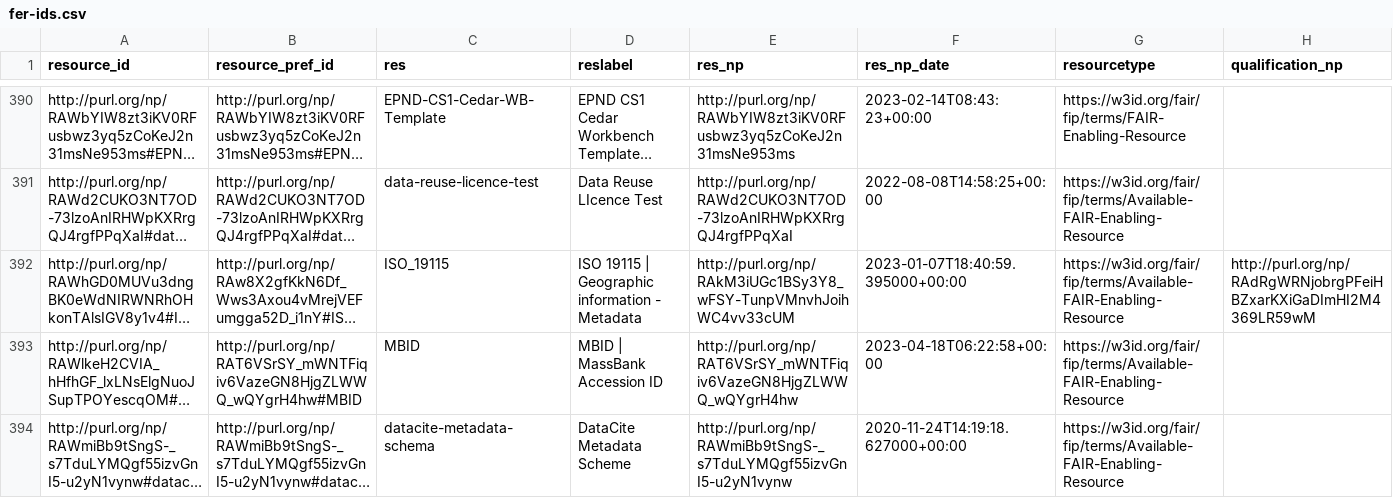
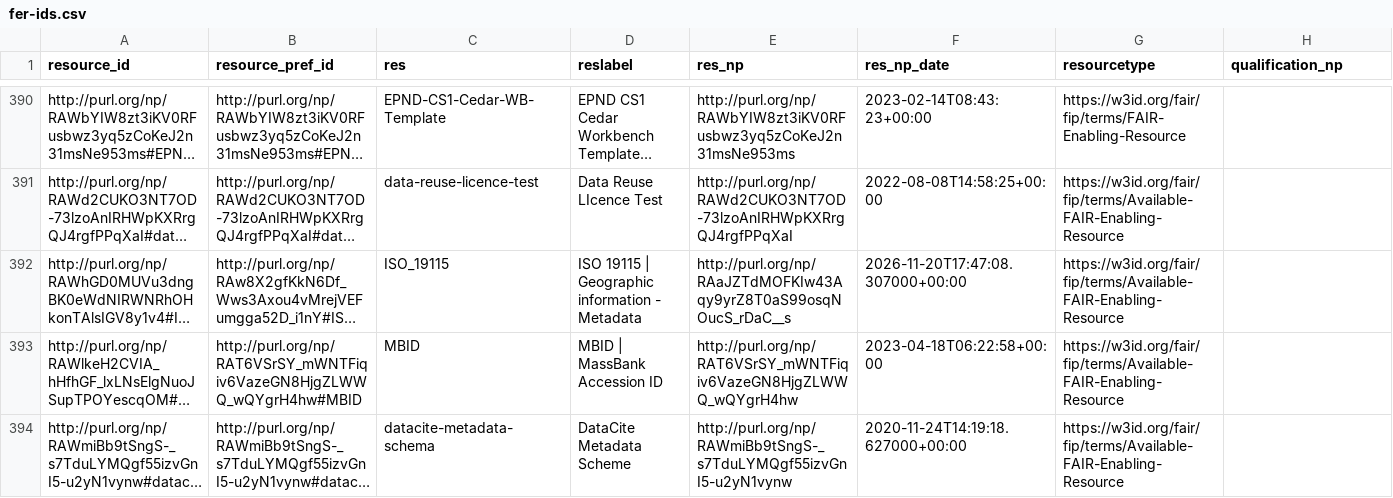
Before and after one commit to peta-pico/dsw-nanopub-api, a CSV file: tables/fer-ids.csv, drawn as a sheet; only a part is shown, gaps mark what is left out; long unchanged cells end in …; the diff covers the shown part only; the diff names each change by its address in the sheet, - before the commit and + after, or states it on an @@ line.

Commit message:
Add tables

```diff
--- a/tables/fer-ids.csv
+++ b/tables/fer-ids.csv
-E392 (res_np): http://purl.org/np/RAkM3iUGc1BSy3Y8_wFSY-TunpVMnvhJoihWC4vv33cUM
+E392 (res_np): http://purl.org/np/RAaJZTdMOFKIw43Aqy9yrZ8T0aS99osqNOucS_rDaC__s
-F392 (res_np_date): 2023-01-07T18:40:59.395000+00:00
+F392 (res_np_date): 2026-11-20T17:47:08.307000+00:00
-H392 (qualification_np): http://purl.org/np/RAdRgWRNjobrgPFeiHBZxarKXiGaDImHI2M4369LR59wM
+H392 (qualification_np): (empty)
```
Also changed, not shown: 3 added rows and 3 edited cells elsewhere in this file, 1 other file.
